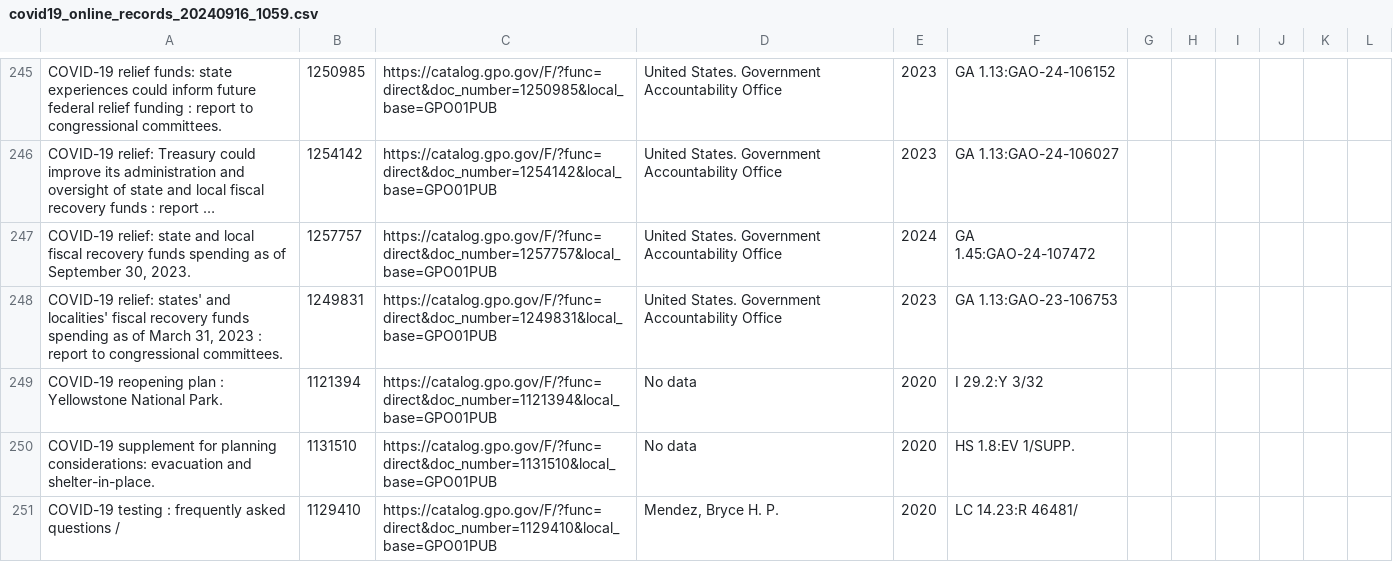
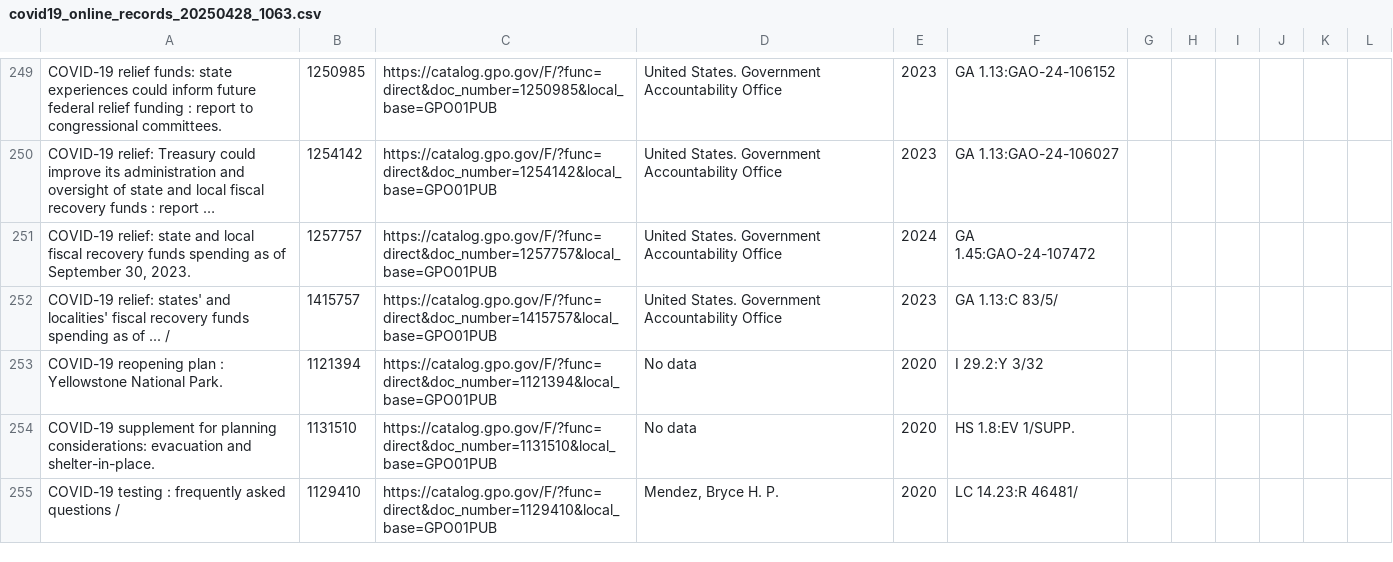
Before and after one commit to usgpo/cataloging-records, a CSV file: COVID-19_Coronavirus/covid19_online_records_20250428_1063.csv (was COVID-19_Coronavirus/covid19_online_records_20240916_1059.csv), drawn as a sheet; only a part is shown, gaps mark what is left out; long unchanged cells end in …; the diff covers the shown part only.

```diff
--- a/COVID-19_Coronavirus/covid19_online_records_20240916_1059.csv
+++ b/COVID-19_Coronavirus/covid19_online_records_20250428_1063.csv
@@ -247,3 +251,3 @@
 "COVID-19 relief: state and local fiscal recovery funds spending as of September 30, 2023.",1257757,https://catalog.gpo.gov/F/?func=direct&doc_number=1257757&local_base=GPO01PUB,"United States. Government Accountability Office",2024,GA 1.45:GAO-24-107472
-"COVID-19 relief: states' and localities' fiscal recovery funds spending as of March 31, 2023 : report to congressional committees.",1249831,https://catalog.gpo.gov/F/?func=direct&doc_number=1249831&local_base=GPO01PUB,"United States. Government Accountability Office",2023,GA 1.13:GAO-23-106753
+"COVID-19 relief: states' and localities' fiscal recovery funds spending as of ... /",1415757,https://catalog.gpo.gov/F/?func=direct&doc_number=1415757&local_base=GPO01PUB,"United States. Government Accountability Office",2023,GA 1.13:C 83/5/
 "COVID-19 reopening plan : Yellowstone National Park.",1121394,https://catalog.gpo.gov/F/?func=direct&doc_number=1121394&local_base=GPO01PUB,"No data",2020,I 29.2:Y 3/32
```
Also changed, not shown: 8 added rows and 4 removed rows elsewhere in this file, 3 other files.
